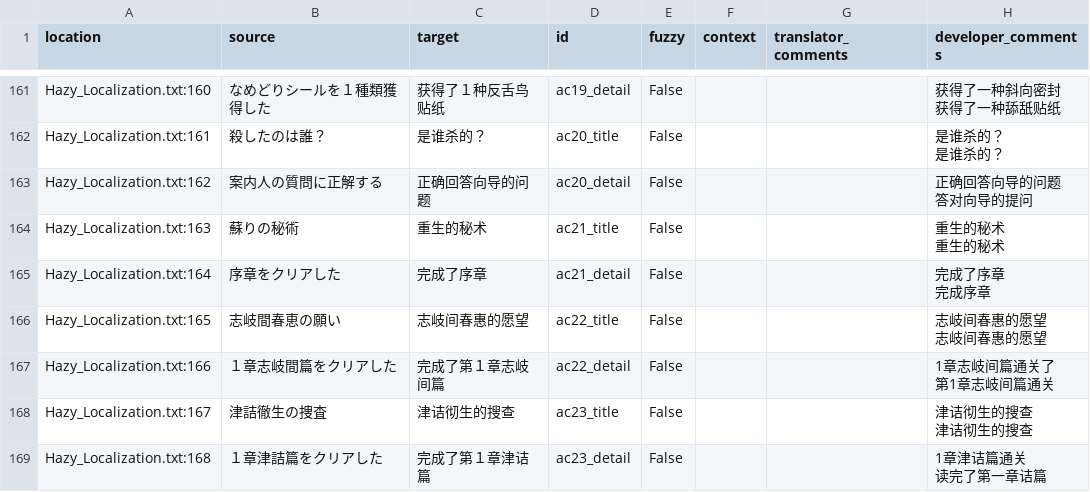
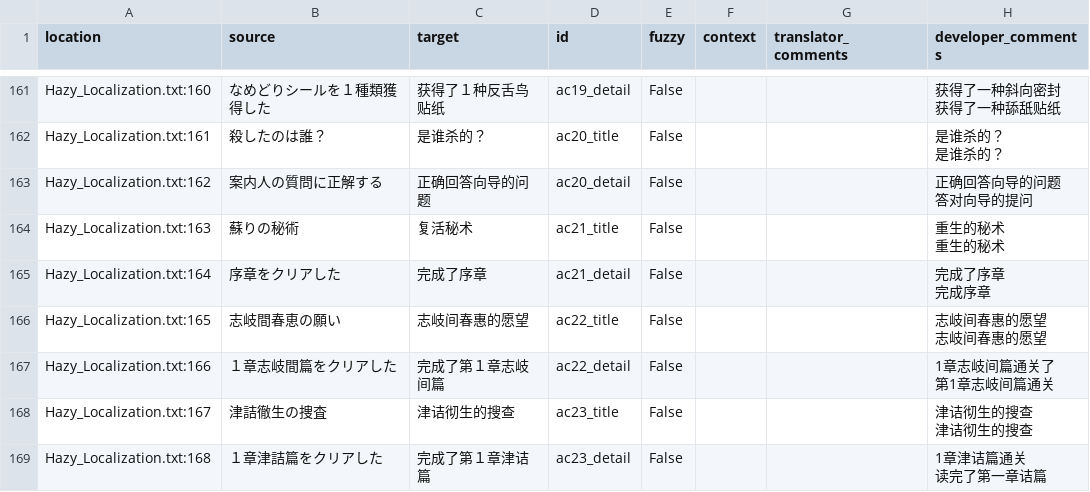
Before and after one commit to Qi-Busiyi-Hanhuazu/ParanormasightChsLocalization, a CSV file: zh_Hans/Hazy_Localization.csv, drawn as a sheet; only a part is shown, gaps mark what is left out; the diff covers the shown part only; the diff names each change by its address in the sheet, - before the commit and + after, or states it on an @@ line.

```diff
--- a/zh_Hans/Hazy_Localization.csv
+++ b/zh_Hans/Hazy_Localization.csv
-C164 (target): 重生的秘术
+C164 (target): 复活秘术
```
Also changed, not shown: 16 edited cells elsewhere in this file.
